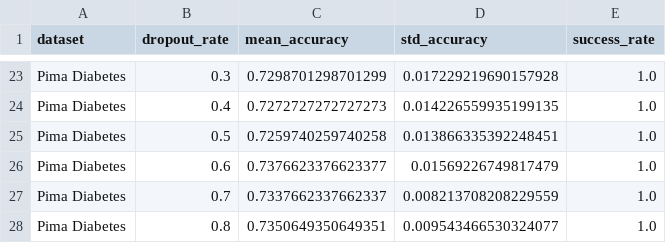
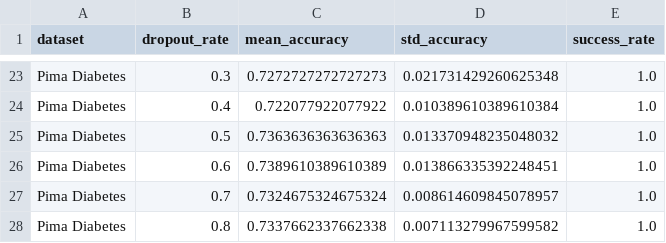
Before and after one commit to MyelinZ/privateboost, a CSV file: paper/figures/dropout_results.csv, drawn as a sheet; only a part is shown, gaps mark what is left out; the diff covers the shown part only; the diff names each change by its address in the sheet, - before the commit and + after, or states it on an @@ line.

```diff
--- a/paper/figures/dropout_results.csv
+++ b/paper/figures/dropout_results.csv
-C23 (mean_accuracy): 0.7298701298701299
+C23 (mean_accuracy): 0.7272727272727273
-D23 (std_accuracy): 0.017229219690157928
+D23 (std_accuracy): 0.021731429260625348
-C24 (mean_accuracy): 0.7272727272727273
+C24 (mean_accuracy): 0.722077922077922
-D24 (std_accuracy): 0.014226559935199135
+D24 (std_accuracy): 0.010389610389610384
-C25 (mean_accuracy): 0.7259740259740258
+C25 (mean_accuracy): 0.7363636363636363
-D25 (std_accuracy): 0.013866335392248451
+D25 (std_accuracy): 0.013370948235048032
-C26 (mean_accuracy): 0.7376623376623377
+C26 (mean_accuracy): 0.7389610389610389
-D26 (std_accuracy): 0.01569226749817479
+D26 (std_accuracy): 0.013866335392248451
-C27 (mean_accuracy): 0.7337662337662337
+C27 (mean_accuracy): 0.7324675324675324
-D27 (std_accuracy): 0.008213708208229559
+D27 (std_accuracy): 0.008614609845078957
-C28 (mean_accuracy): 0.7350649350649351
+C28 (mean_accuracy): 0.7337662337662338
-D28 (std_accuracy): 0.009543466530324077
+D28 (std_accuracy): 0.007113279967599582
```
Also changed, not shown: 32 edited cells elsewhere in this file, paper/figures/accuracy_results.csv, 10 other files.
